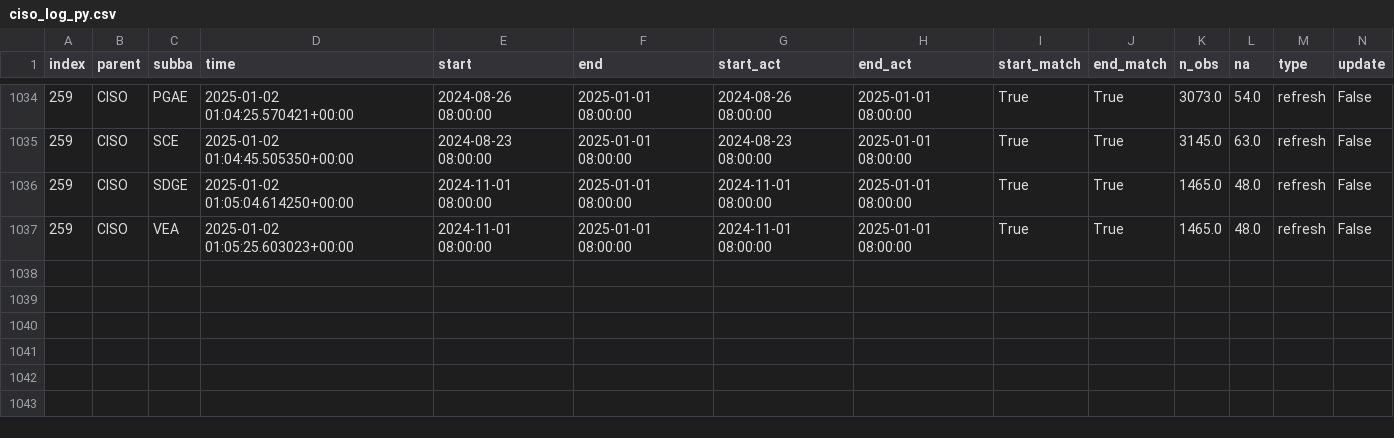
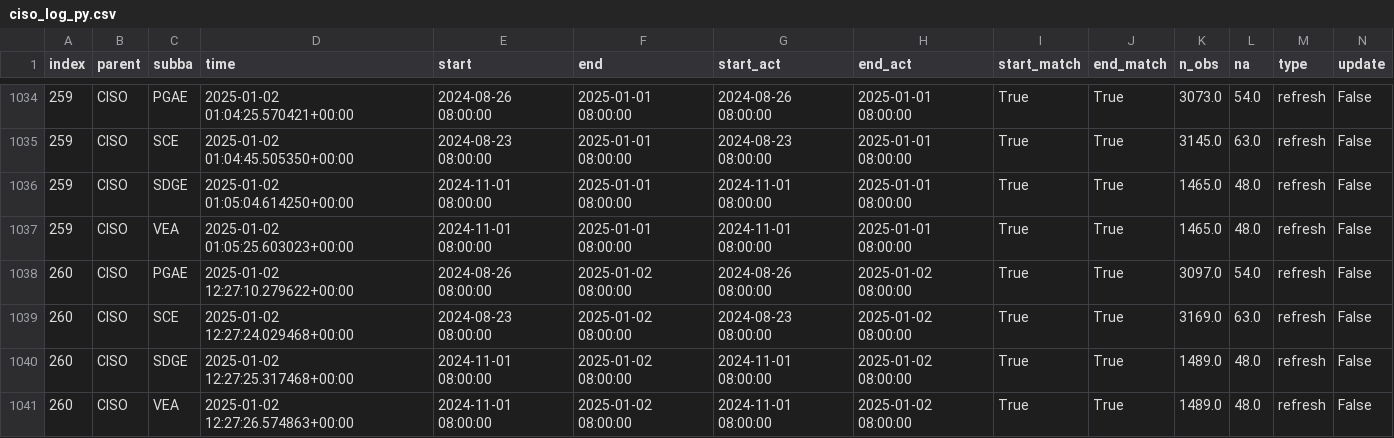
Before and after one commit to datttrian/data-pipeline-automation-with-github-actions, a CSV file: metadata/ciso_log_py.csv, drawn as a sheet; only a part is shown, gaps mark what is left out; rows hold the shown columns only; the diff names each change by its address in the sheet, - before the commit and + after, or states it on an @@ line.

Commit message:
Auto update of the data

```diff
--- a/metadata/ciso_log_py.csv
+++ b/metadata/ciso_log_py.csv
+row 1038: 260 | CISO | PGAE | 2025-01-02 12:27:10.279622+00:00 | 2024-08-26 08:00:00 | 2025-01-02 08:00:00 | 2024-08-26 08:00:00 | 2025-01-02 08:00:00 | True | True | 3097.0 | 54.0 | refresh | False
+row 1039: 260 | CISO | SCE | 2025-01-02 12:27:24.029468+00:00 | 2024-08-23 08:00:00 | 2025-01-02 08:00:00 | 2024-08-23 08:00:00 | 2025-01-02 08:00:00 | True | True | 3169.0 | 63.0 | refresh | False
+row 1040: 260 | CISO | SDGE | 2025-01-02 12:27:25.317468+00:00 | 2024-11-01 08:00:00 | 2025-01-02 08:00:00 | 2024-11-01 08:00:00 | 2025-01-02 08:00:00 | True | True | 1489.0 | 48.0 | refresh | False
+row 1041: 260 | CISO | VEA | 2025-01-02 12:27:26.574863+00:00 | 2024-11-01 08:00:00 | 2025-01-02 08:00:00 | 2024-11-01 08:00:00 | 2025-01-02 08:00:00 | True | True | 1489.0 | 48.0 | refresh | False
```
Also changed, not shown: 2 other files.
